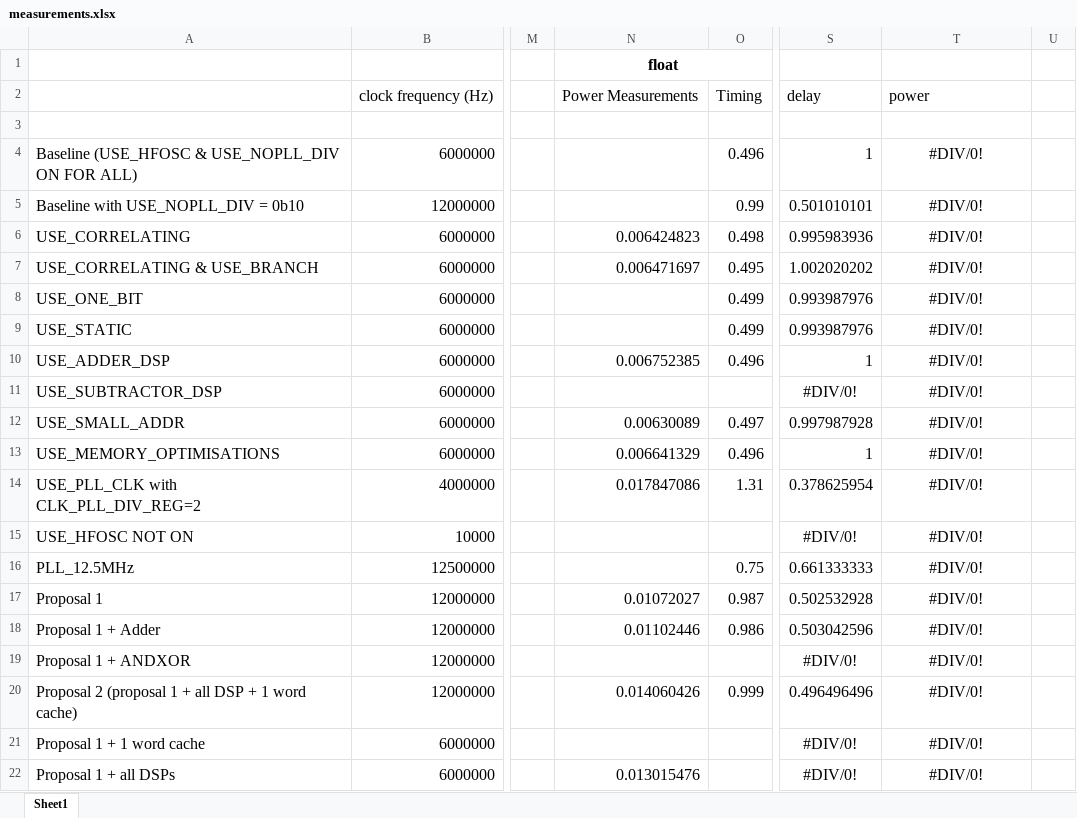
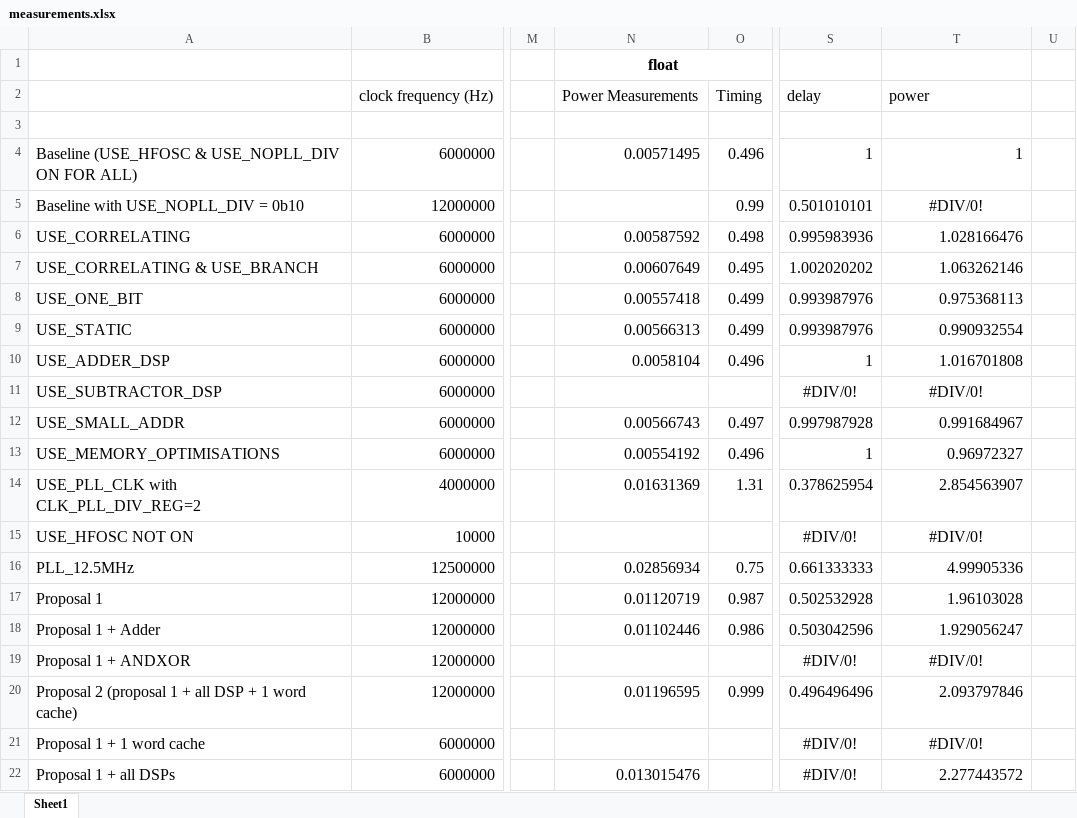
Before and after one commit to suchanekj/f-of-e-tools, an Excel workbook: verilog/hardware/processor/source/measurements.xlsx, sheet Sheet1, drawn as a sheet; only a part is shown, gaps mark what is left out; values as stored, in another font and other column widths than the file's, no borders; conditional formats not drawn; the diff covers the shown part only; the diff names each change by its address in the sheet, - before the commit and + after, or states it on an @@ line.

Commit message:
Measurements

```diff
--- a/verilog/hardware/processor/source/measurements.xlsx (sheet Sheet1)
+++ b/verilog/hardware/processor/source/measurements.xlsx (sheet Sheet1)
-N4: (empty)
+N4: 0.00571495
-T4: #DIV/0!
+T4: 1
-T4 alignment: center
+T4 alignment: right
-N6: 0.006424823
+N6: 0.00587592
-T6: #DIV/0!
+T6: 1.028166476
-T6:T10 alignment: center
+T6:T10 alignment: right
-N7: 0.006471697
+N7: 0.00607649
-T7: #DIV/0!
+T7: 1.063262146
-N8: (empty)
+N8: 0.00557418
-T8: #DIV/0!
+T8: 0.975368113
-N9: (empty)
+N9: 0.00566313
-T9: #DIV/0!
+T9: 0.990932554
-N10: 0.006752385
+N10: 0.0058104
-T10: #DIV/0!
+T10: 1.016701808
-N12: 0.00630089
+N12: 0.00566743
-T12: #DIV/0!
+T12: 0.991684967
-T12:T14 alignment: center
+T12:T14 alignment: right
-N13: 0.006641329
+N13: 0.00554192
-T13: #DIV/0!
+T13: 0.96972327
-N14: 0.017847086
+N14: 0.01631369
-T14: #DIV/0!
+T14: 2.854563907
-N16: (empty)
+N16: 0.02856934
-T16: #DIV/0!
+T16: 4.99905336
-T16:T18 alignment: center
+T16:T18 alignment: right
-N17: 0.01072027
+N17: 0.01120719
-T17: #DIV/0!
+T17: 1.96103028
-T18: #DIV/0!
+T18: 1.929056247
-N20: 0.014060426
+N20: 0.01196595
-T20: #DIV/0!
+T20: 2.093797846
-T20 alignment: center
+T20 alignment: right
-T22: #DIV/0!
+T22: 2.277443572
-T22 alignment: center
+T22 alignment: right
```
Also changed, not shown: 24 edited cells and cell formats elsewhere in this sheet.
